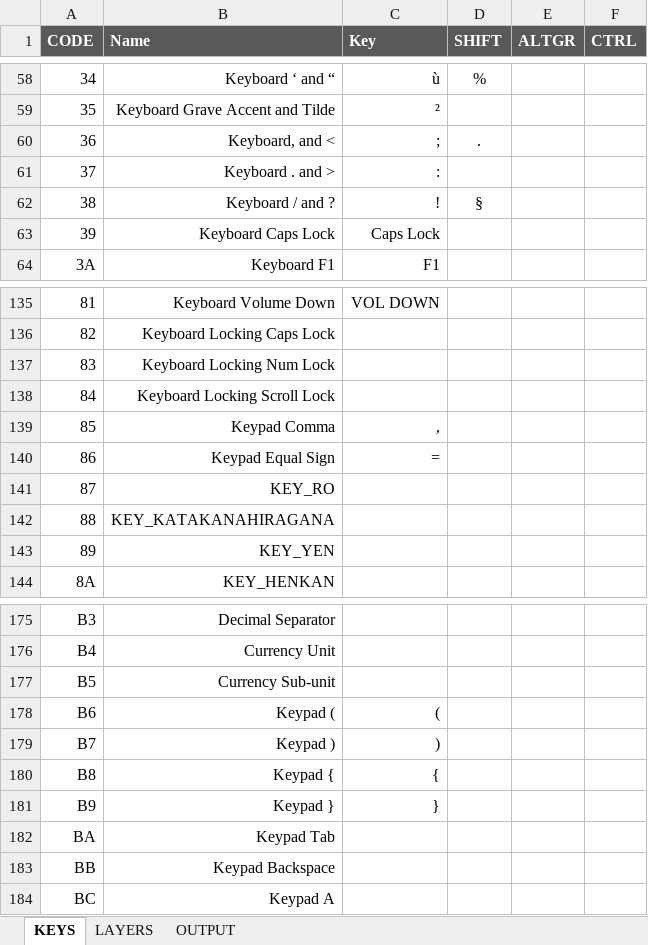
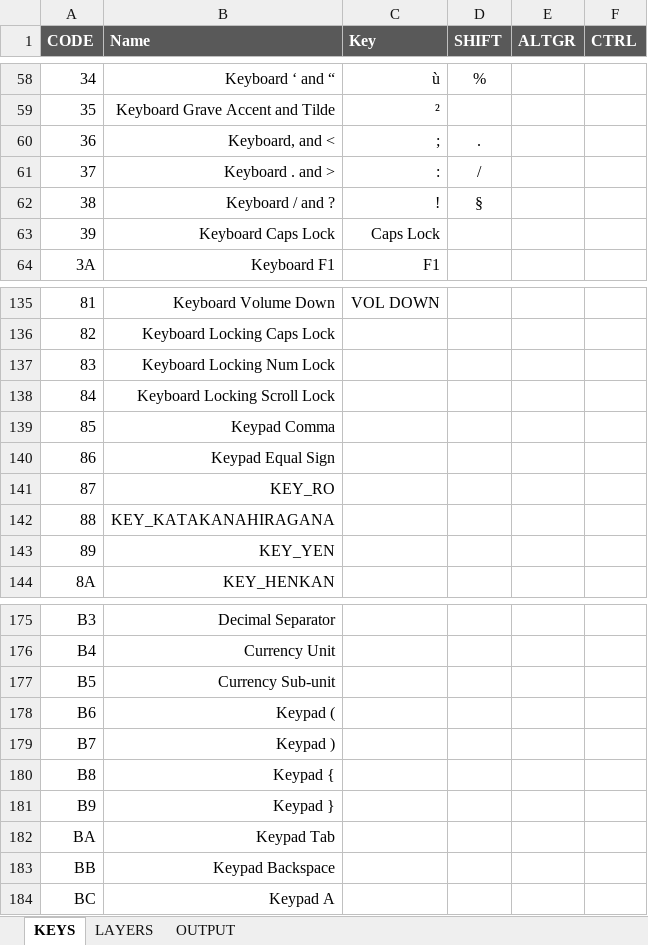
Before and after one commit to vincentBenet/keyboard_steamdeck, an Excel workbook: touches liste.xlsx, sheet KEYS, drawn as a sheet; only a part is shown, gaps mark what is left out; values as stored, in another font and other column widths than the file's, no borders; the diff covers the shown part only; the diff names each change by its address in the sheet, - before the commit and + after, or states it on an @@ line.

```diff
--- a/touches liste.xlsx (sheet KEYS)
+++ b/touches liste.xlsx (sheet KEYS)
-D61 (SHIFT): (empty)
+D61 (SHIFT): /
-C139 (Key): ,
+C139 (Key): (empty)
-C140 (Key): =
+C140 (Key): (empty)
-C178 (Key): (
+C178 (Key): (empty)
-C179 (Key): )
+C179 (Key): (empty)
-C180 (Key): {
+C180 (Key): (empty)
-C181 (Key): }
+C181 (Key): (empty)
```
Also changed, not shown: 46 edited cells elsewhere in this sheet, sheet LAYERS, sheet OUTPUT, 7 other files.
